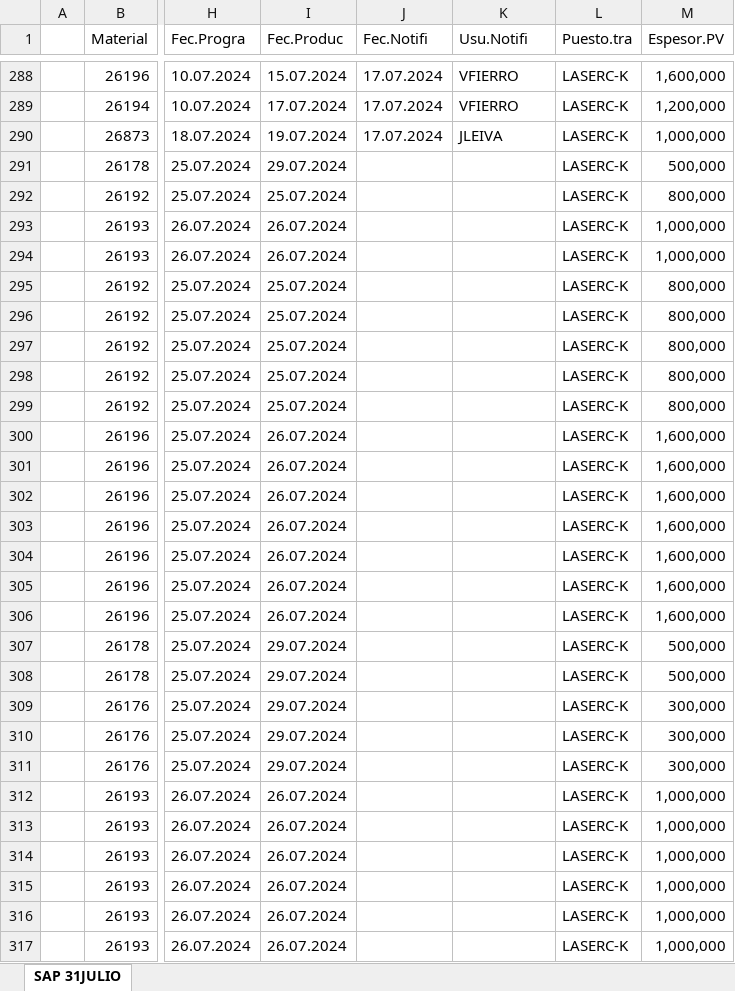
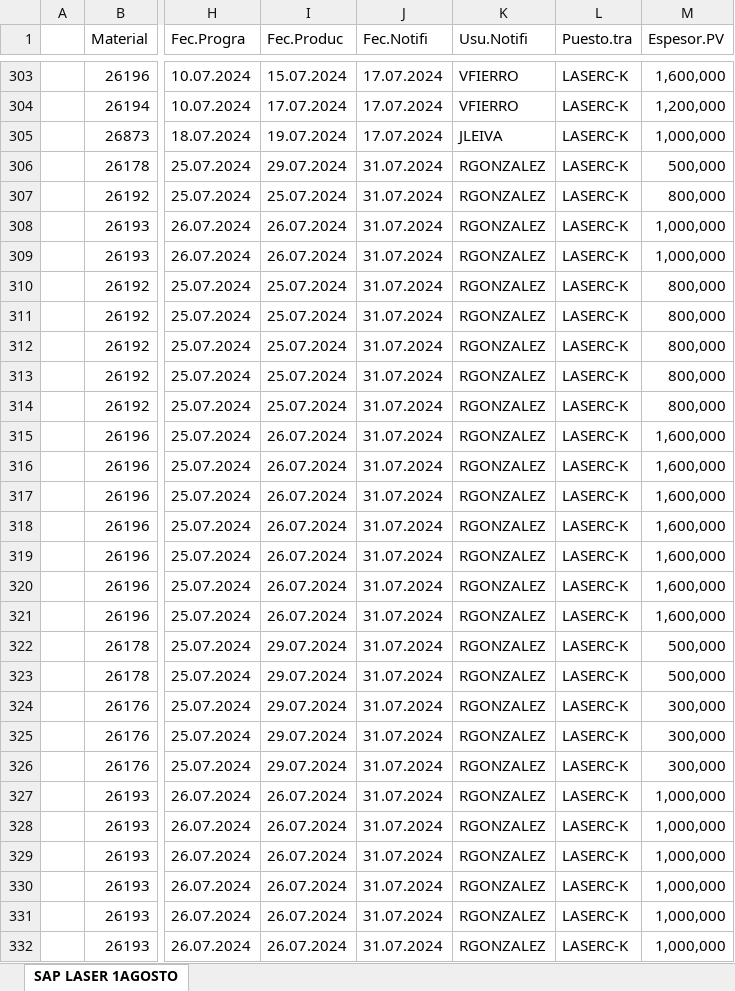
Before and after one commit to jarb29/jamesStreamlit, an Excel workbook: data/CORTE_SAP.xlsx, sheet SAP LASER 1AGOSTO, drawn as a sheet; only a part is shown, gaps mark what is left out; values as stored, in another font and other column widths than the file's, no borders; addresses are those after the commit; the diff covers the shown part only; the diff names each change by its address in the sheet, - before the commit and + after, or states it on an @@ line.

```diff
--- a/data/CORTE_SAP.xlsx (sheet SAP LASER 1AGOSTO)
+++ b/data/CORTE_SAP.xlsx (sheet SAP LASER 1AGOSTO)
-sheet tab: SAP 31JULIO
+sheet tab: SAP LASER 1AGOSTO
-J306:J332 (Fec.Notifi): (empty)
+J306:J332 (Fec.Notifi): 31.07.2024
-K306:K332 (Usu.Notifi): (empty)
+K306:K332 (Usu.Notifi): RGONZALEZ
```
Also changed, not shown: 15 added rows and 16 edited cells elsewhere in this sheet, data/tiempo_final.xlsx, 2 other files.
